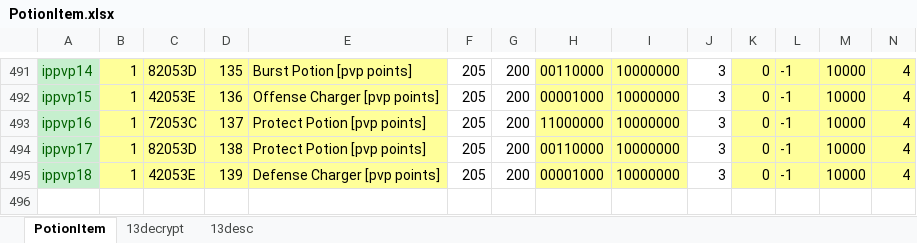
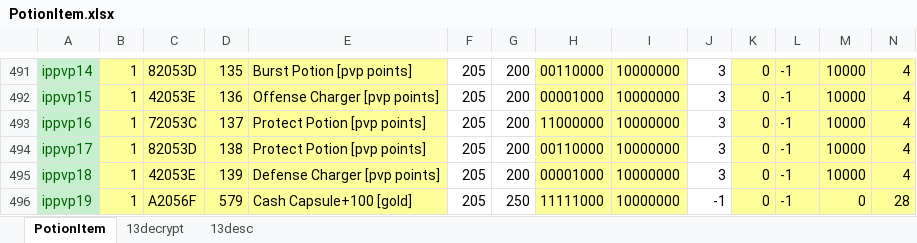
Before and after one commit to juangraydev/nexus-database, an Excel workbook: gu_in/Item.edf/13_PotionItem/PotionItem.xlsx, sheet PotionItem, drawn as a sheet; only a part is shown, gaps mark what is left out; values as stored, in another font and other column widths than the file's, no borders; rows hold the shown columns only; the diff names each change by its address in the sheet, - before the commit and + after, or states it on an @@ line.

Commit message:
gold  vendor

```diff
--- a/gu_in/Item.edf/13_PotionItem/PotionItem.xlsx (sheet PotionItem)
+++ b/gu_in/Item.edf/13_PotionItem/PotionItem.xlsx (sheet PotionItem)
+row 496: ippvp19 | 1 | A2056F | 579 | Cash Capsule+100 [gold] | 205 | 250 | 11111000 | 10000000 | -1 | 0 | -1 | 0 | 28
```
Also changed, not shown: sheet 13decrypt, gu_in/Item.edf/17_ResourceItem/ResourceItem.xlsx, gu_in/Item.edf/20_BootyItem/BootYItem.xlsx, 5 other files.
